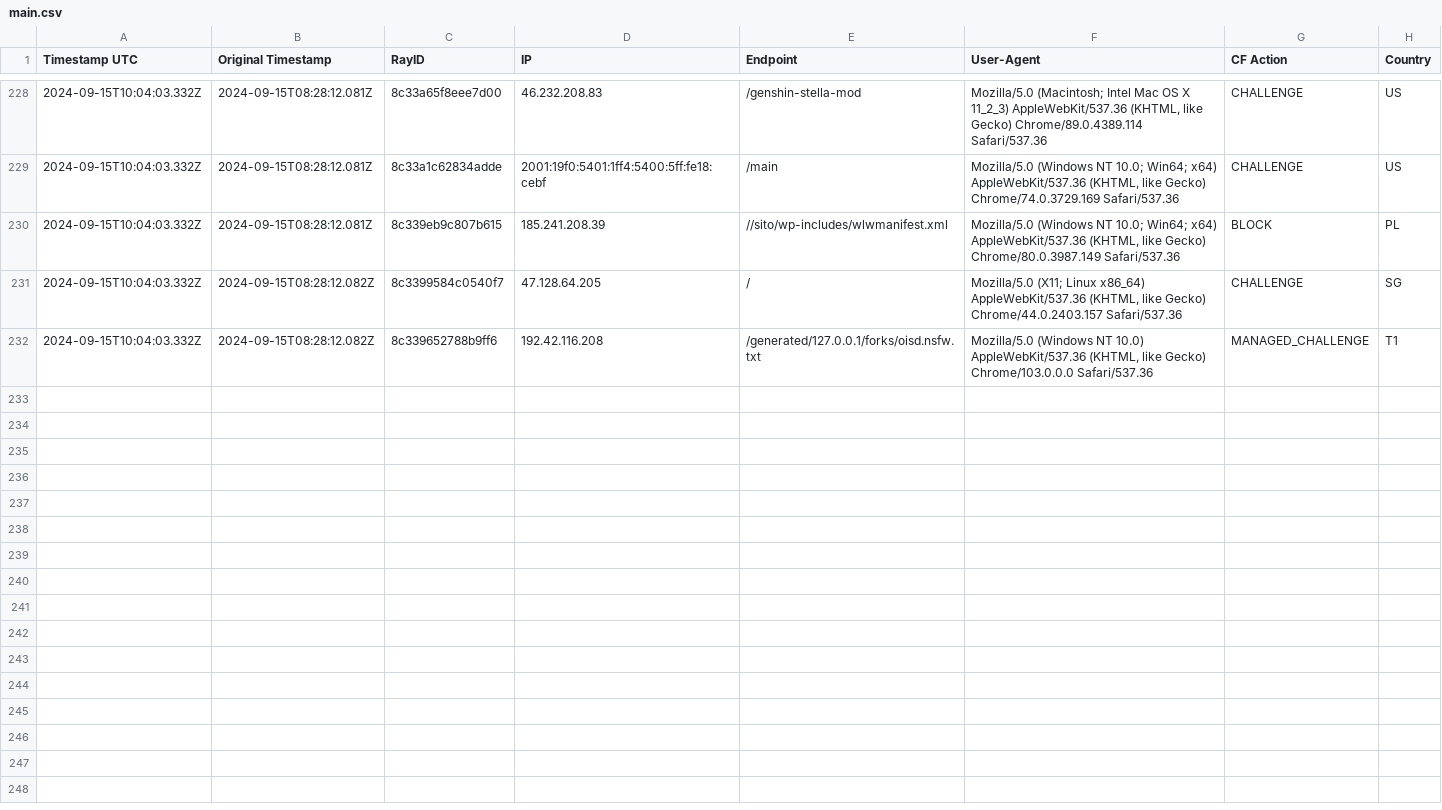
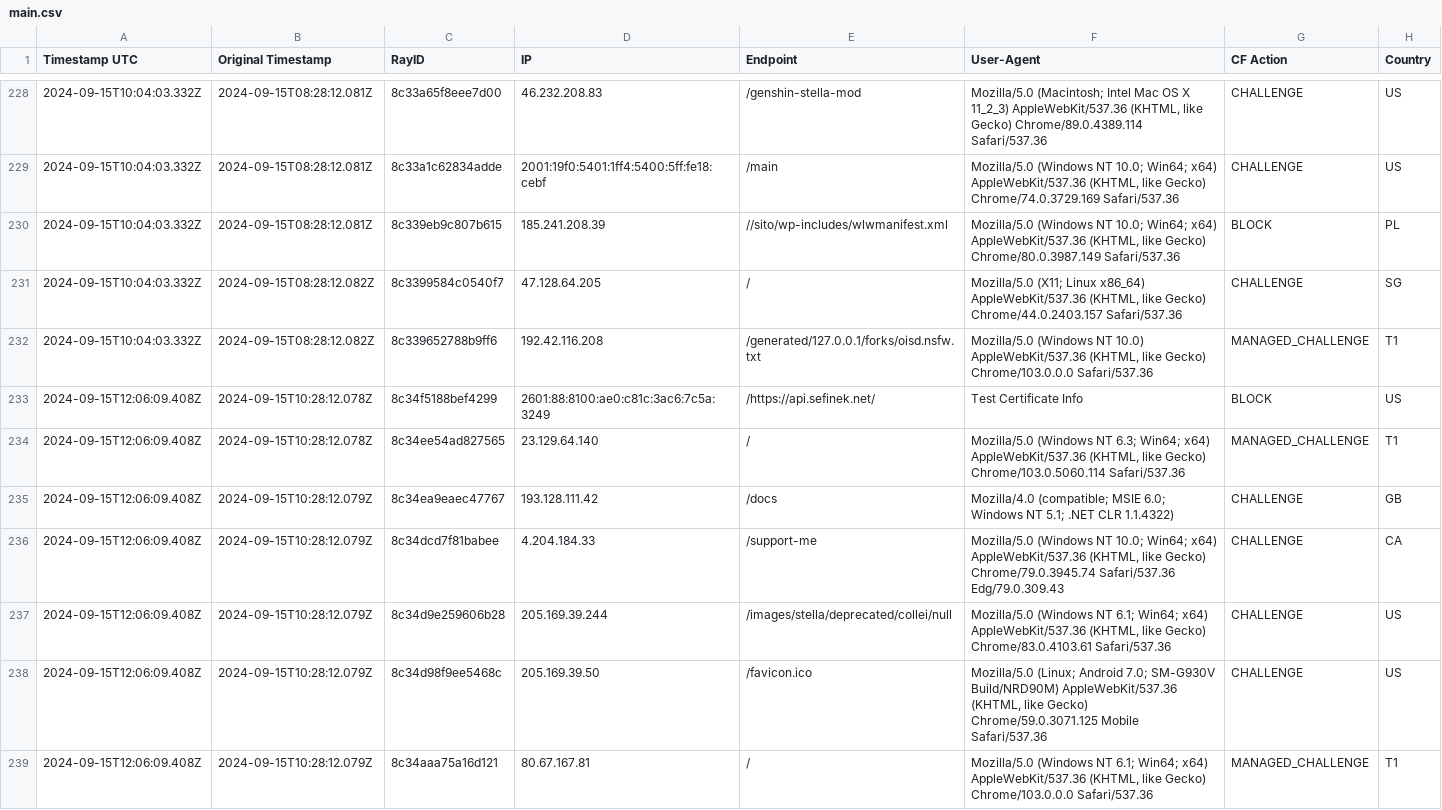
Before and after one commit to sefinek24/Malicious-IP-Addresses, a CSV file: lists/main.csv, drawn as a sheet; only a part is shown, gaps mark what is left out; the diff covers the shown part only.

Commit message:
Update the list of malicious IP addresses [2 files]
lists/main.csv
lists/main.txt

```diff
--- a/lists/main.csv
+++ b/lists/main.csv
@@ -232 +232,8 @@ Timestamp UTC, Original Timestamp, RayID, IP, Endpoint, User-Agent, CF Action, C
 2024-09-15T10:04:03.332Z,2024-09-15T08:28:12.082Z,8c339652788b9ff6,192.42.116.208,/generated/127.0.0.1/forks/oisd.nsfw.txt,"Mozilla/5.0 (Windows NT 10.0) AppleWebKit/537.36 (KHTML, like Gecko) Chrome/103.0.0.0 Safari/537.36",MANAGED_CHALLENGE,T1
+2024-09-15T12:06:09.408Z,2024-09-15T10:28:12.078Z,8c34f5188bef4299,2601:88:8100:ae0:c81c:3ac6:7c5a:3249,/https://api.sefinek.net/,Test Certificate Info,BLOCK,US
+2024-09-15T12:06:09.408Z,2024-09-15T10:28:12.078Z,8c34ee54ad827565,23.129.64.140,/,"Mozilla/5.0 (Windows NT 6.3; Win64; x64) AppleWebKit/537.36 (KHTML, like Gecko) Chrome/103.0.5060.114 Safari/537.36",MANAGED_CHALLENGE,T1
+2024-09-15T12:06:09.408Z,2024-09-15T10:28:12.079Z,8c34ea9eaec47767,193.128.111.42,/docs,Mozilla/4.0 (compatible; MSIE 6.0; Windows NT 5.1; .NET CLR 1.1.4322),CHALLENGE,GB
+2024-09-15T12:06:09.408Z,2024-09-15T10:28:12.079Z,8c34dcd7f81babee,4.204.184.33,/support-me,"Mozilla/5.0 (Windows NT 10.0; Win64; x64) AppleWebKit/537.36 (KHTML, like Gecko) Chrome/79.0.3945.74 Safari/537.36 Edg/79.0.309.43",CHALLENGE,CA
+2024-09-15T12:06:09.408Z,2024-09-15T10:28:12.079Z,8c34d9e259606b28,205.169.39.244,/images/stella/deprecated/collei/null,"Mozilla/5.0 (Windows NT 6.1; Win64; x64) AppleWebKit/537.36 (KHTML, like Gecko) Chrome/83.0.4103.61 Safari/537.36",CHALLENGE,US
+2024-09-15T12:06:09.408Z,2024-09-15T10:28:12.079Z,8c34d98f9ee5468c,205.169.39.50,/favicon.ico,"Mozilla/5.0 (Linux; Android 7.0; SM-G930V Build/NRD90M) AppleWebKit/537.36 (KHTML, like Gecko) Chrome/59.0.3071.125 Mobile Safari/537.36",CHALLENGE,US
+2024-09-15T12:06:09.408Z,2024-09-15T10:28:12.079Z,8c34aaa75a16d121,80.67.167.81,/,"Mozilla/5.0 (Windows NT 6.1; Win64; x64) AppleWebKit/537.36 (KHTML, like Gecko) Chrome/103.0.0.0 Safari/537.36",MANAGED_CHALLENGE,T1
```
Also changed, not shown: 6 added rows elsewhere in this file, 1 other file.
